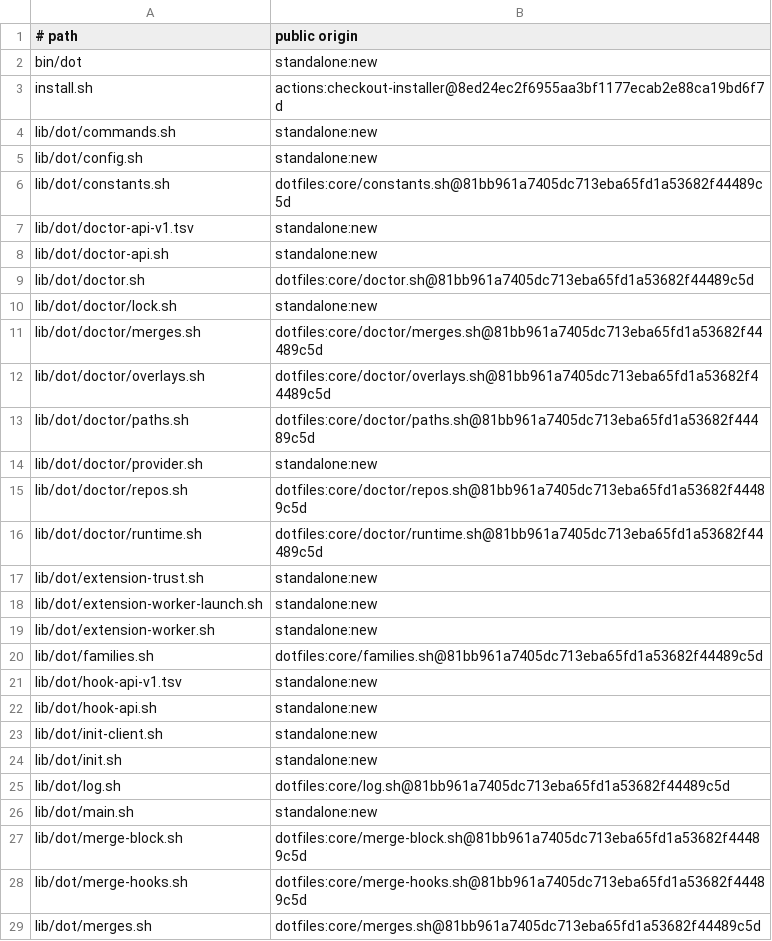
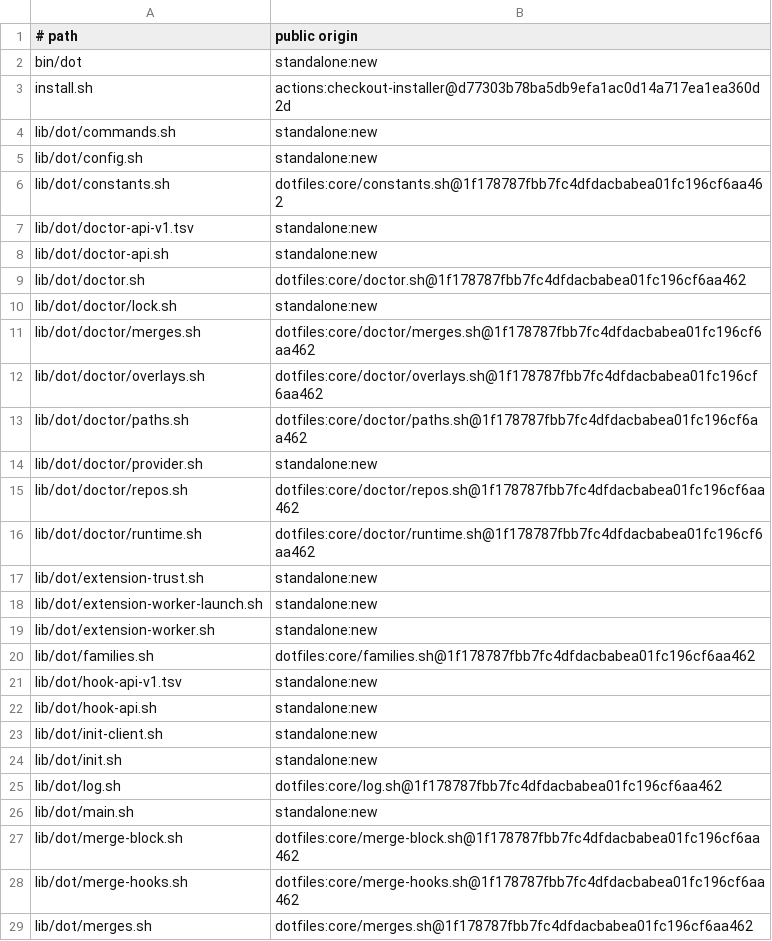
Before and after one commit to cgraf78/dot, a TSV file: docs/source-provenance-v1.tsv, drawn as a sheet; only a part is shown; the diff covers the shown part only.

```diff
--- a/docs/source-provenance-v1.tsv
+++ b/docs/source-provenance-v1.tsv
@@ -2,16 +2,16 @@
 bin/dot	standalone:new
-install.sh	actions:checkout-installer@8ed24ec2f6955aa3bf1177ecab2e88ca19bd6f7d
+install.sh	actions:checkout-installer@d77303b78ba5db9efa1ac0d14a717ea1ea360d2d
 lib/dot/commands.sh	standalone:new
 lib/dot/config.sh	standalone:new
-lib/dot/constants.sh	dotfiles:core/constants.sh@81bb961a7405dc713eba65fd1a53682f44489c5d
+lib/dot/constants.sh	dotfiles:core/constants.sh@1f178787fbb7fc4dfdacbabea01fc196cf6aa462
 lib/dot/doctor-api-v1.tsv	standalone:new
 lib/dot/doctor-api.sh	standalone:new
-lib/dot/doctor.sh	dotfiles:core/doctor.sh@81bb961a7405dc713eba65fd1a53682f44489c5d
+lib/dot/doctor.sh	dotfiles:core/doctor.sh@1f178787fbb7fc4dfdacbabea01fc196cf6aa462
 lib/dot/doctor/lock.sh	standalone:new
-lib/dot/doctor/merges.sh	dotfiles:core/doctor/merges.sh@81bb961a7405dc713eba65fd1a53682f44489c5d
-lib/dot/doctor/overlays.sh	dotfiles:core/doctor/overlays.sh@81bb961a7405dc713eba65fd1a53682f44489c5d
-lib/dot/doctor/paths.sh	dotfiles:core/doctor/paths.sh@81bb961a7405dc713eba65fd1a53682f44489c5d
+lib/dot/doctor/merges.sh	dotfiles:core/doctor/merges.sh@1f178787fbb7fc4dfdacbabea01fc196cf6aa462
+lib/dot/doctor/overlays.sh	dotfiles:core/doctor/overlays.sh@1f178787fbb7fc4dfdacbabea01fc196cf6aa462
+lib/dot/doctor/paths.sh	dotfiles:core/doctor/paths.sh@1f178787fbb7fc4dfdacbabea01fc196cf6aa462
 lib/dot/doctor/provider.sh	standalone:new
-lib/dot/doctor/repos.sh	dotfiles:core/doctor/repos.sh@81bb961a7405dc713eba65fd1a53682f44489c5d
-lib/dot/doctor/runtime.sh	dotfiles:core/doctor/runtime.sh@81bb961a7405dc713eba65fd1a53682f44489c5d
+lib/dot/doctor/repos.sh	dotfiles:core/doctor/repos.sh@1f178787fbb7fc4dfdacbabea01fc196cf6aa462
+lib/dot/doctor/runtime.sh	dotfiles:core/doctor/runtime.sh@1f178787fbb7fc4dfdacbabea01fc196cf6aa462
 lib/dot/extension-trust.sh	standalone:new
@@ -19,3 +19,3 @@ lib/dot/extension-worker-launch.sh	standalone:new
 lib/dot/extension-worker.sh	standalone:new
-lib/dot/families.sh	dotfiles:core/families.sh@81bb961a7405dc713eba65fd1a53682f44489c5d
+lib/dot/families.sh	dotfiles:core/families.sh@1f178787fbb7fc4dfdacbabea01fc196cf6aa462
 lib/dot/hook-api-v1.tsv	standalone:new
@@ -24,6 +24,6 @@ lib/dot/init-client.sh	standalone:new
 lib/dot/init.sh	standalone:new
-lib/dot/log.sh	dotfiles:core/log.sh@81bb961a7405dc713eba65fd1a53682f44489c5d
+lib/dot/log.sh	dotfiles:core/log.sh@1f178787fbb7fc4dfdacbabea01fc196cf6aa462
 lib/dot/main.sh	standalone:new
-lib/dot/merge-block.sh	dotfiles:core/merge-block.sh@81bb961a7405dc713eba65fd1a53682f44489c5d
-lib/dot/merge-hooks.sh	dotfiles:core/merge-hooks.sh@81bb961a7405dc713eba65fd1a53682f44489c5d
-lib/dot/merges.sh	dotfiles:core/merges.sh@81bb961a7405dc713eba65fd1a53682f44489c5d
+lib/dot/merge-block.sh	dotfiles:core/merge-block.sh@1f178787fbb7fc4dfdacbabea01fc196cf6aa462
+lib/dot/merge-hooks.sh	dotfiles:core/merge-hooks.sh@1f178787fbb7fc4dfdacbabea01fc196cf6aa462
+lib/dot/merges.sh	dotfiles:core/merges.sh@1f178787fbb7fc4dfdacbabea01fc196cf6aa462
```
Also changed, not shown: 29 edited cells elsewhere in this file, 3 other files.
